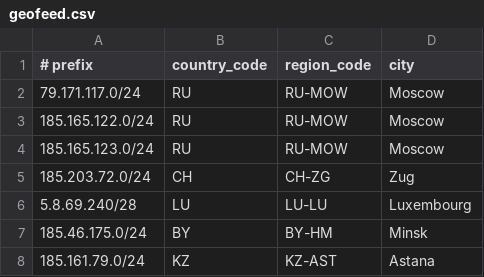
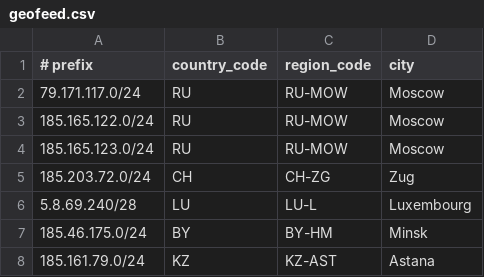
Before and after one commit to roma33rus/RIPE, a CSV file: geofeed.csv, drawn as a sheet.

Commit message:
geofeed-update-1-fix

```diff
--- a/geofeed.csv
+++ b/geofeed.csv
@@ -5,3 +5,3 @@
 185.203.72.0/24,CH,CH-ZG,Zug
-5.8.69.240/28,LU,LU-LU,Luxembourg
+5.8.69.240/28,LU,LU-L,Luxembourg
 185.46.175.0/24,BY,BY-HM,Minsk
```
